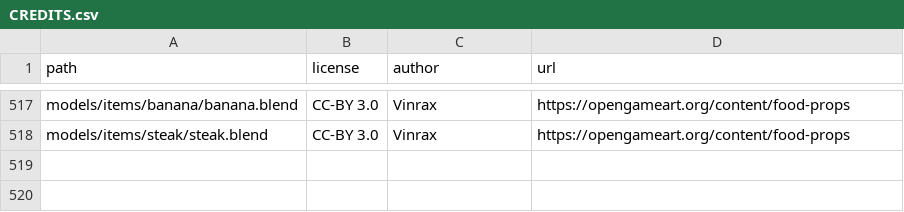
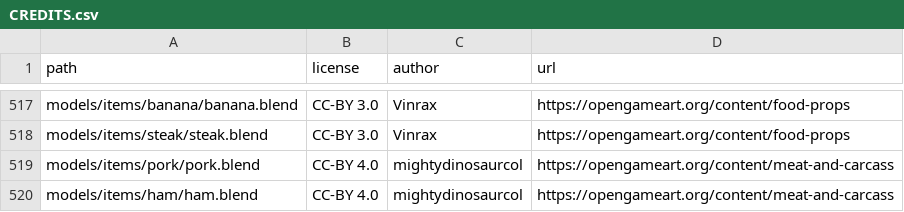
Before and after one commit to SeleneWorlds/Illarion-Gobaith-Assets, a CSV file: CREDITS.csv, drawn as a sheet; only a part is shown, gaps mark what is left out.

Commit message:
Pork and ham

```diff
--- a/CREDITS.csv
+++ b/CREDITS.csv
@@ -518 +518,3 @@ models/items/banana/banana.blend,CC-BY 3.0,Vinrax,https://opengameart.org/conten
 models/items/steak/steak.blend,CC-BY 3.0,Vinrax,https://opengameart.org/content/food-props
+models/items/pork/pork.blend,CC-BY 4.0,mightydinosaurcol,https://opengameart.org/content/meat-and-carcass
+models/items/ham/ham.blend,CC-BY 4.0,mightydinosaurcol,https://opengameart.org/content/meat-and-carcass
```
Also changed, not shown: 8 other files.
